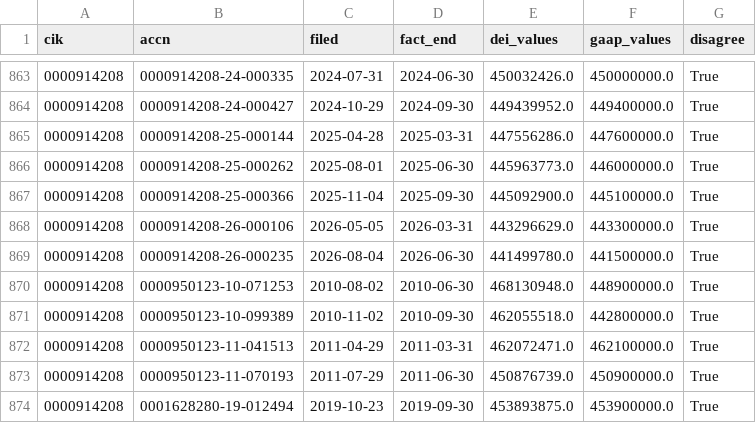
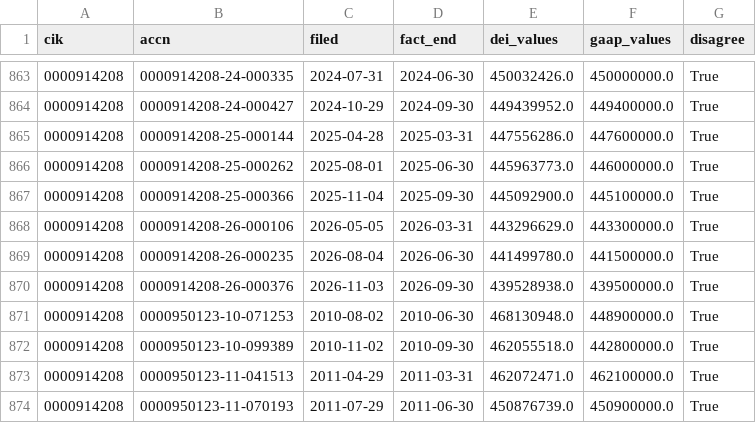
Before and after one commit to nb788/ChatGPT-stock-lab, a CSV file: data/qa_dei_gaap_disagreements.csv, drawn as a sheet; only a part is shown, gaps mark what is left out; the shorter side is filled out with more unchanged rows.

```diff
--- a/data/qa_dei_gaap_disagreements.csv
+++ b/data/qa_dei_gaap_disagreements.csv
@@ -869,2 +869,3 @@ cik,accn,filed,fact_end,dei_values,gaap_values,disagree
 0000914208,0000914208-26-000235,2026-08-04,2026-06-30,441499780.0,441500000.0,True
+0000914208,0000914208-26-000376,2026-11-03,2026-09-30,439528938.0,439500000.0,True
 0000914208,0000950123-10-071253,2010-08-02,2010-06-30,468130948.0,448900000.0,True
```
Also changed, not shown: data/qa_current_exception_latest_filings.csv, data/qa_current_exceptions.csv, 19 other files.
